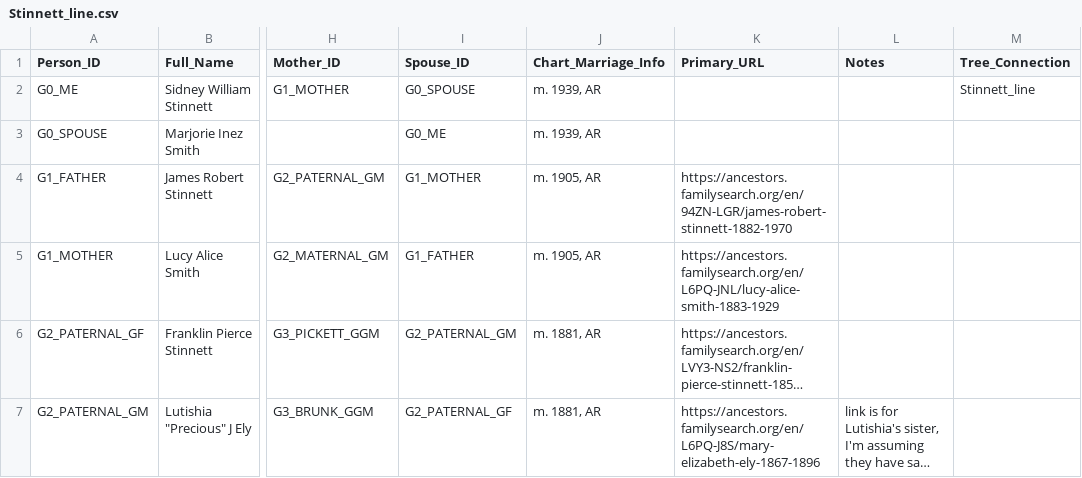
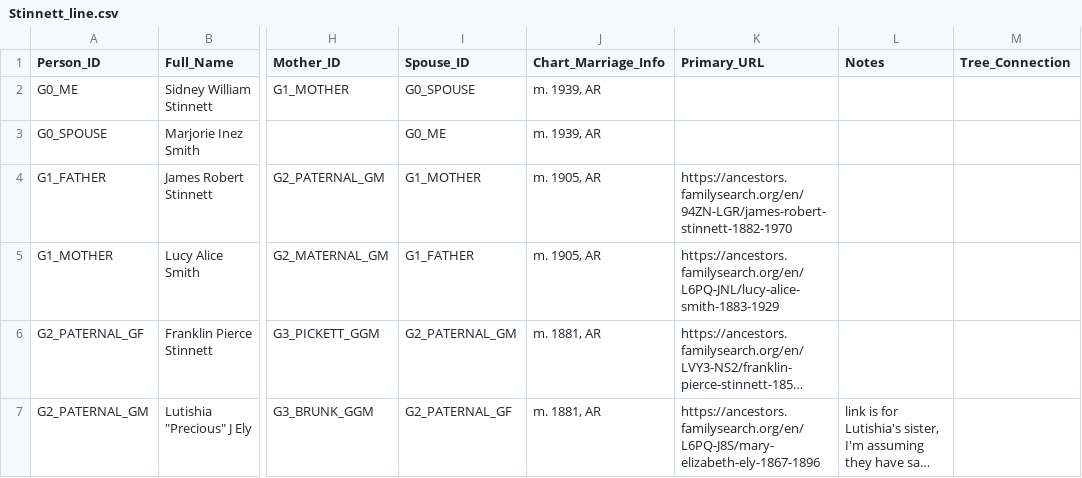
Before and after one commit to lchogal/Stinnett_line, a CSV file: data/Stinnett_line.csv, drawn as a sheet; only a part is shown, gaps mark what is left out; long unchanged cells end in …; the diff names each change by its address in the sheet, - before the commit and + after, or states it on an @@ line.

```diff
--- a/data/Stinnett_line.csv
+++ b/data/Stinnett_line.csv
-M2 (Tree_Connection): Stinnett_line
+M2 (Tree_Connection): (empty)
```
Also changed, not shown: 63 other files.
